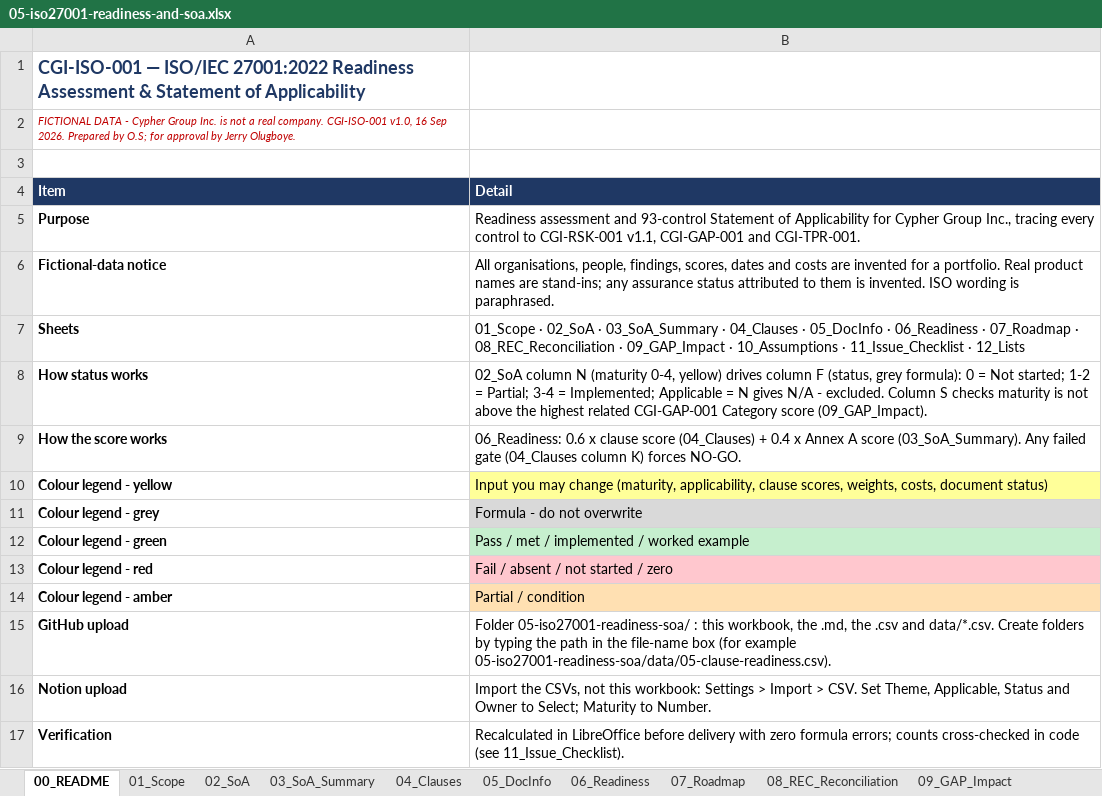
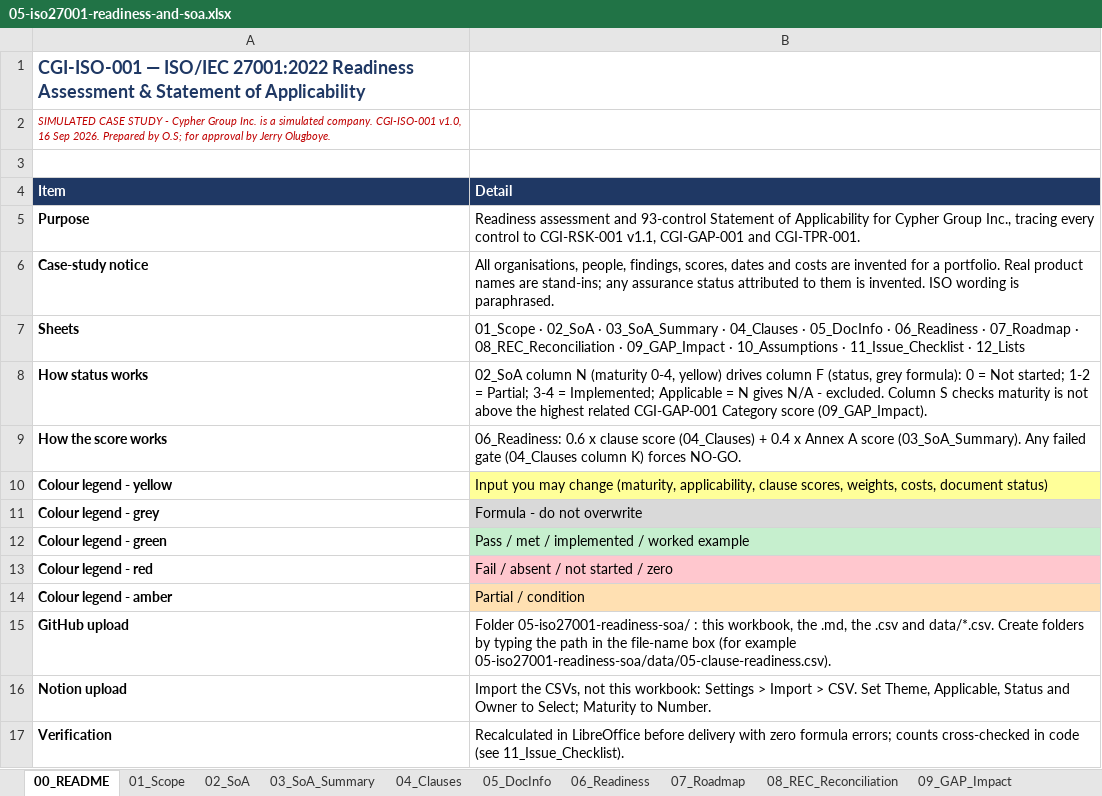
Before and after one commit to lushegun/Cypher-Group-Inc-grc-portfolio, an Excel workbook: 05-iso27001-readiness-soa/05-iso27001-readiness-and-soa.xlsx, sheet 00_README, drawn as a sheet; values as stored, in another font and other column widths than the file's, no borders; the diff names each change by its address in the sheet, - before the commit and + after, or states it on an @@ line.

```diff
--- a/05-iso27001-readiness-soa/05-iso27001-readiness-and-soa.xlsx (sheet 00_README)
+++ b/05-iso27001-readiness-soa/05-iso27001-readiness-and-soa.xlsx (sheet 00_README)
-A2 (Item): FICTIONAL DATA - Cypher Group Inc. is not a real company. CGI-ISO-001…
+A2 (Item): SIMULATED CASE STUDY - Cypher Group Inc. is a simulated company. CGI-ISO-001…
-A6 (Item): Fictional-data notice
+A6 (Item): Case-study notice
```
Also changed, not shown: sheet 11_Issue_Checklist, sheet 12_Lists, sheet 01_Scope, sheet 10_Assumptions, sheet 06_Readiness, sheet 08_REC_Reconciliation, 6 more sheets, 06-soc2-readiness-internal-audit/06-soc2-readiness-and-internal-audit.xlsx, templates/iso27001-soa-template.xlsx, 26 other files.
